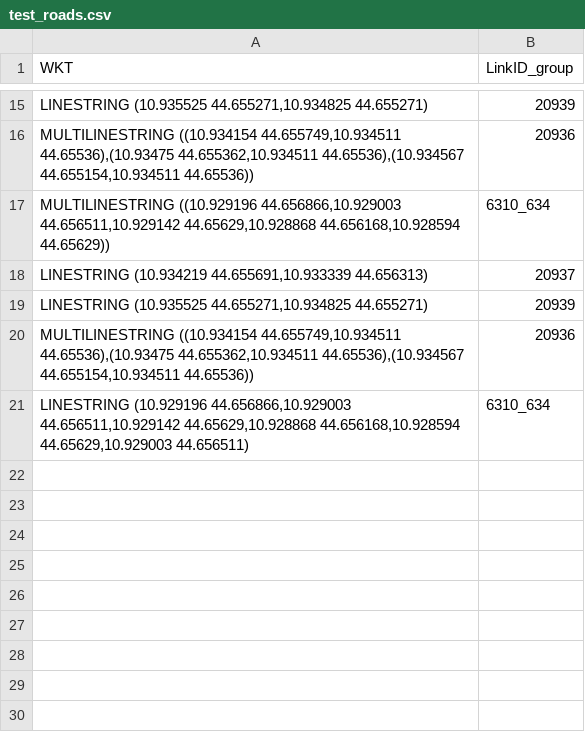
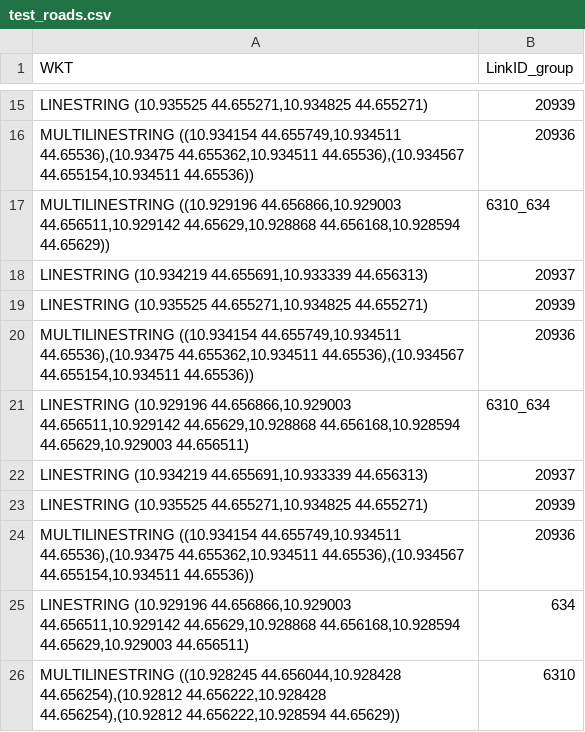
Before and after one commit to class-euproject/pollution-visualization, a CSV file: Data/test_roads.csv, drawn as a sheet; only a part is shown, gaps mark what is left out.

Commit message:
Path updated for workflow. Groups dumped

```diff
--- a/Data/test_roads.csv
+++ b/Data/test_roads.csv
@@ -21 +21,6 @@ WKT,LinkID_group
 "LINESTRING (10.929196 44.656866,10.929003 44.656511,10.929142 44.65629,10.928868 44.656168,10.928594 44.65629,10.929003 44.656511)",6310_634
+"LINESTRING (10.934219 44.655691,10.933339 44.656313)","20937"
+"LINESTRING (10.935525 44.655271,10.934825 44.655271)","20939"
+"MULTILINESTRING ((10.934154 44.655749,10.934511 44.65536),(10.93475 44.655362,10.934511 44.65536),(10.934567 44.655154,10.934511 44.65536))","20936"
+"LINESTRING (10.929196 44.656866,10.929003 44.656511,10.929142 44.65629,10.928868 44.656168,10.928594 44.65629,10.929003 44.656511)","634"
+"MULTILINESTRING ((10.928245 44.656044,10.928428 44.656254),(10.92812 44.656222,10.928428 44.656254),(10.92812 44.656222,10.928594 44.65629))","6310"
```
Also changed, not shown: 4 other files.
